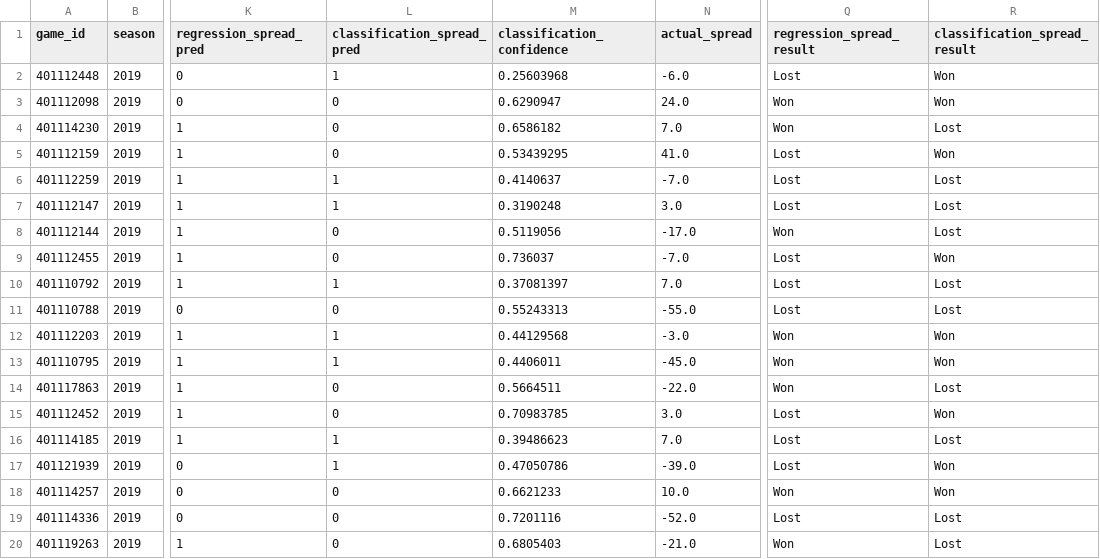
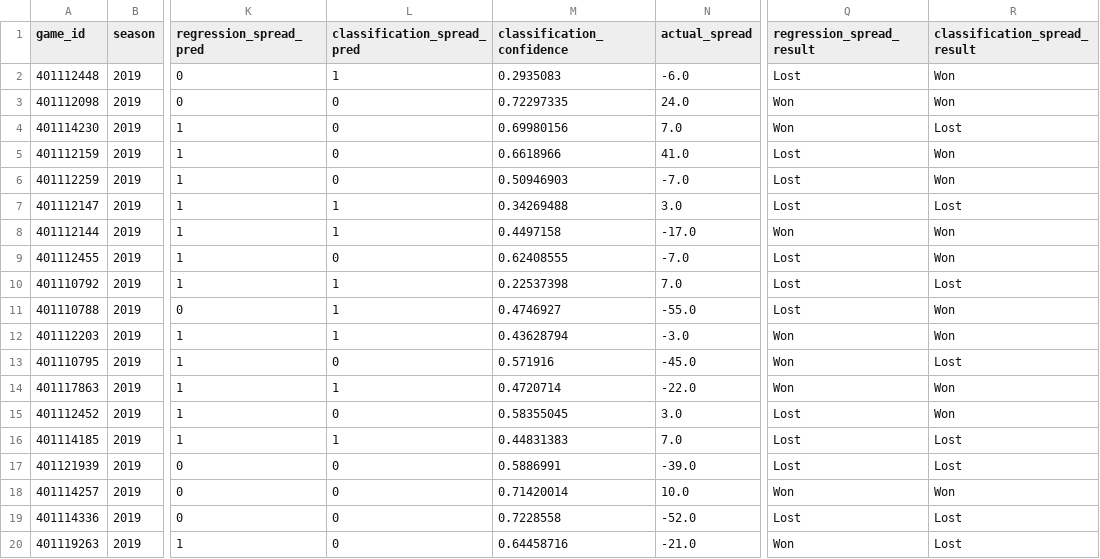
Before and after one commit to gardnmi/zillion_picks, a CSV file: zillion_picks/picks/free/2019_03.csv, drawn as a sheet; only a part is shown, gaps mark what is left out; the diff covers the shown part only; the diff names each change by its address in the sheet, - before the commit and + after, or states it on an @@ line.

```diff
--- a/zillion_picks/picks/free/2019_03.csv
+++ b/zillion_picks/picks/free/2019_03.csv
-M2 (classification_confidence): 0.25603968
+M2 (classification_confidence): 0.2935083
-M3 (classification_confidence): 0.6290947
+M3 (classification_confidence): 0.72297335
-M4 (classification_confidence): 0.6586182
+M4 (classification_confidence): 0.69980156
-M5 (classification_confidence): 0.53439295
+M5 (classification_confidence): 0.6618966
-L6 (classification_spread_pred): 1
+L6 (classification_spread_pred): 0
-M6 (classification_confidence): 0.4140637
+M6 (classification_confidence): 0.50946903
-R6 (classification_spread_result): Lost
+R6 (classification_spread_result): Won
-M7 (classification_confidence): 0.3190248
+M7 (classification_confidence): 0.34269488
-L8 (classification_spread_pred): 0
+L8 (classification_spread_pred): 1
-M8 (classification_confidence): 0.5119056
+M8 (classification_confidence): 0.4497158
-R8 (classification_spread_result): Lost
+R8 (classification_spread_result): Won
-M9 (classification_confidence): 0.736037
+M9 (classification_confidence): 0.62408555
-M10 (classification_confidence): 0.37081397
+M10 (classification_confidence): 0.22537398
-L11 (classification_spread_pred): 0
+L11 (classification_spread_pred): 1
-M11 (classification_confidence): 0.55243313
+M11 (classification_confidence): 0.4746927
-R11 (classification_spread_result): Lost
+R11 (classification_spread_result): Won
-M12 (classification_confidence): 0.44129568
+M12 (classification_confidence): 0.43628794
-L13 (classification_spread_pred): 1
+L13 (classification_spread_pred): 0
-M13 (classification_confidence): 0.4406011
+M13 (classification_confidence): 0.571916
-R13 (classification_spread_result): Won
+R13 (classification_spread_result): Lost
-L14 (classification_spread_pred): 0
+L14 (classification_spread_pred): 1
-M14 (classification_confidence): 0.5664511
+M14 (classification_confidence): 0.4720714
-R14 (classification_spread_result): Lost
+R14 (classification_spread_result): Won
-M15 (classification_confidence): 0.70983785
+M15 (classification_confidence): 0.58355045
-M16 (classification_confidence): 0.39486623
+M16 (classification_confidence): 0.44831383
-L17 (classification_spread_pred): 1
+L17 (classification_spread_pred): 0
-M17 (classification_confidence): 0.47050786
+M17 (classification_confidence): 0.5886991
-R17 (classification_spread_result): Won
+R17 (classification_spread_result): Lost
-M18 (classification_confidence): 0.6621233
+M18 (classification_confidence): 0.71420014
-M19 (classification_confidence): 0.7201116
+M19 (classification_confidence): 0.7228558
-M20 (classification_confidence): 0.6805403
+M20 (classification_confidence): 0.64458716
```
Also changed, not shown: 65 edited cells elsewhere in this file, zillion_picks/picks/free/2019_04.csv, zillion_picks/picks/free/2019_08.csv, 16 other files.
